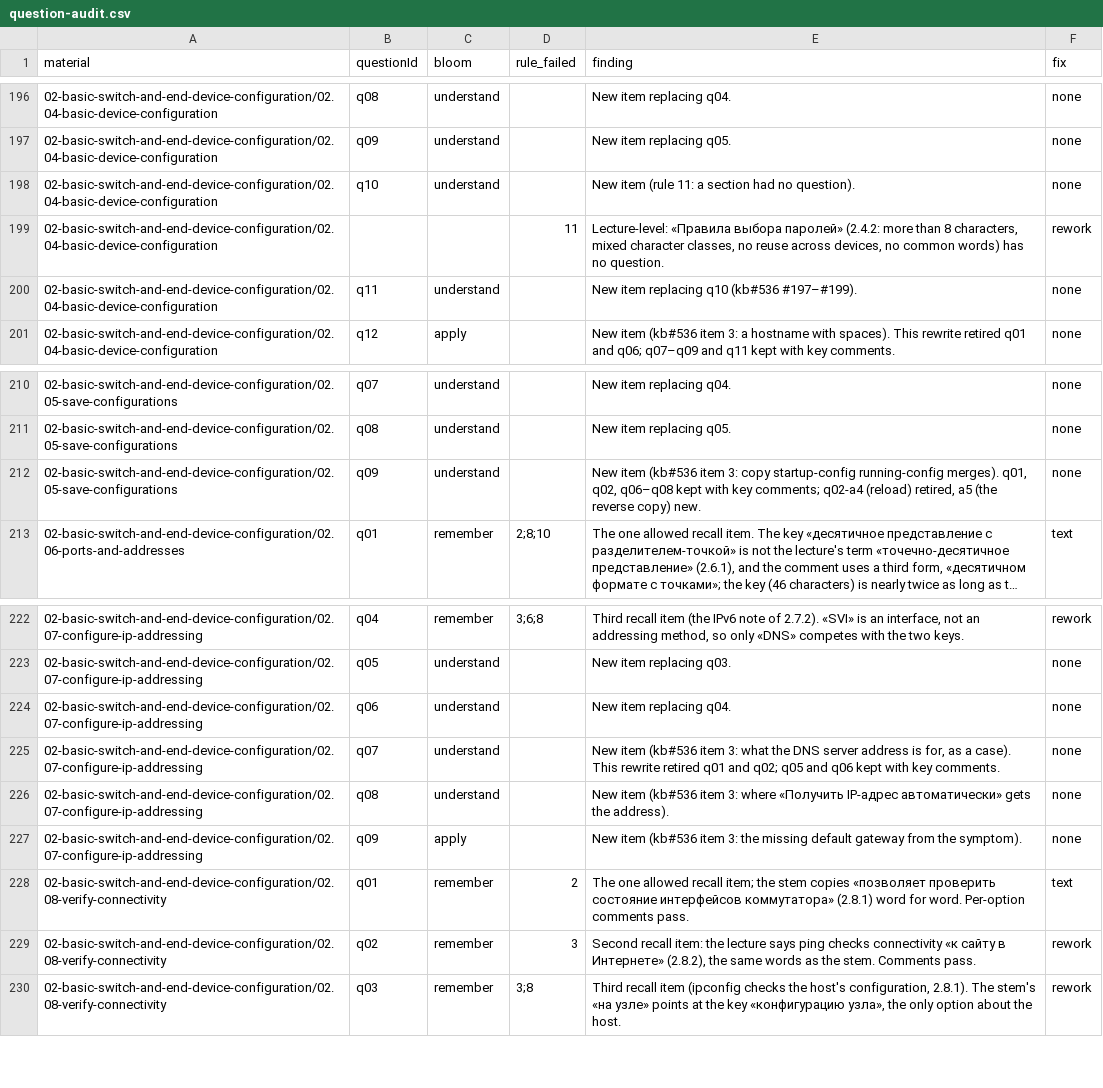
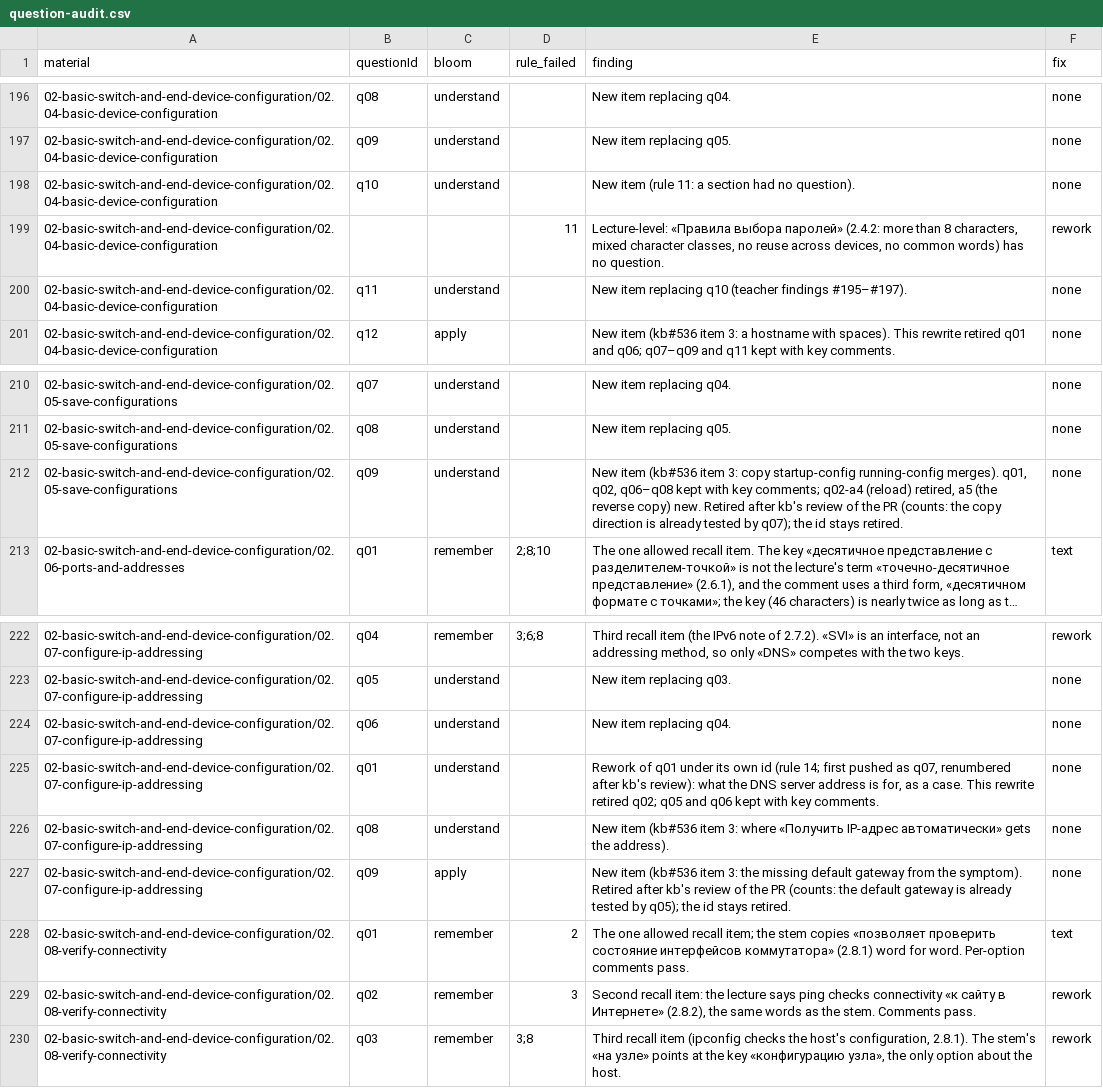
Before and after one commit to nsalab-tmn/learn-ccna1, a CSV file: audit/question-audit.csv, drawn as a sheet; only a part is shown, gaps mark what is left out; long unchanged cells end in …; the diff covers the shown part only; the diff names each change by its address in the sheet, - before the commit and + after, or states it on an @@ line.

```diff
--- a/audit/question-audit.csv
+++ b/audit/question-audit.csv
-E200 (finding): …replacing q10 (kb#536 #197–#199).
+E200 (finding): …replacing q10 (teacher findings #195–#197).
-E212 (finding): …copy) new.
+E212 (finding): …copy) new. Retired after kb's review of the PR (counts: the copy direction is already tested by q07); the id stays retired.
-B225 (questionId): q07
+B225 (questionId): q01
-E225 (finding): New item (kb#536 item 3: what the DNS server address is for, as a case). This rewrite retired q01 and q02; q05…
+E225 (finding): Rework of q01 under its own id (rule 14; first pushed as q07, renumbered after kb's review): what the DNS server address is for, as a case. This rewrite retired q02; q05…
-E227 (finding): …the symptom).
+E227 (finding): …the symptom). Retired after kb's review of the PR (counts: the default gateway is already tested by q05); the id stays retired.
```
Also changed, not shown: 13 added rows and 6 edited cells elsewhere in this file, 7 other files.
